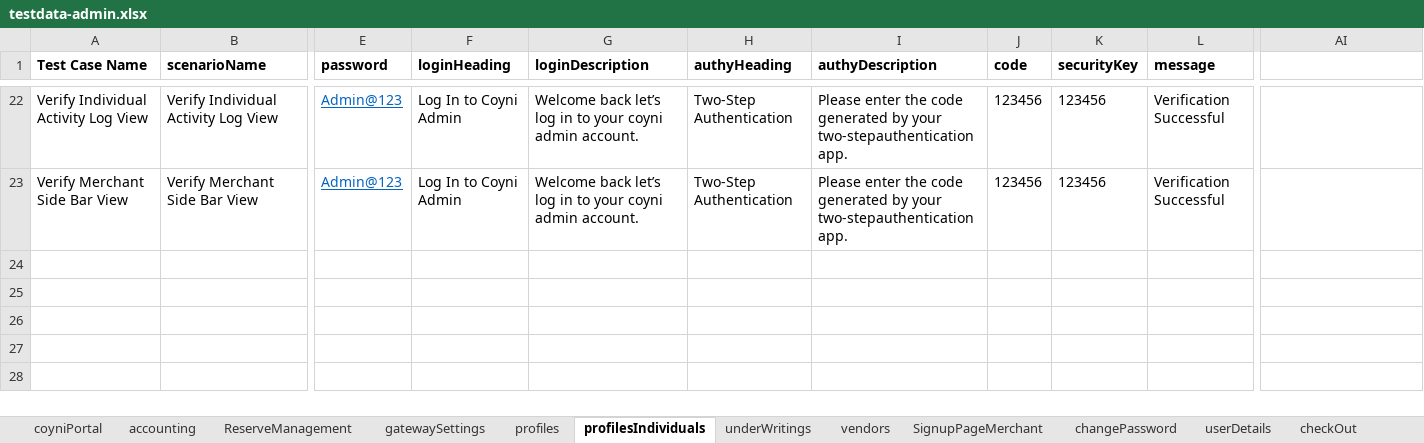
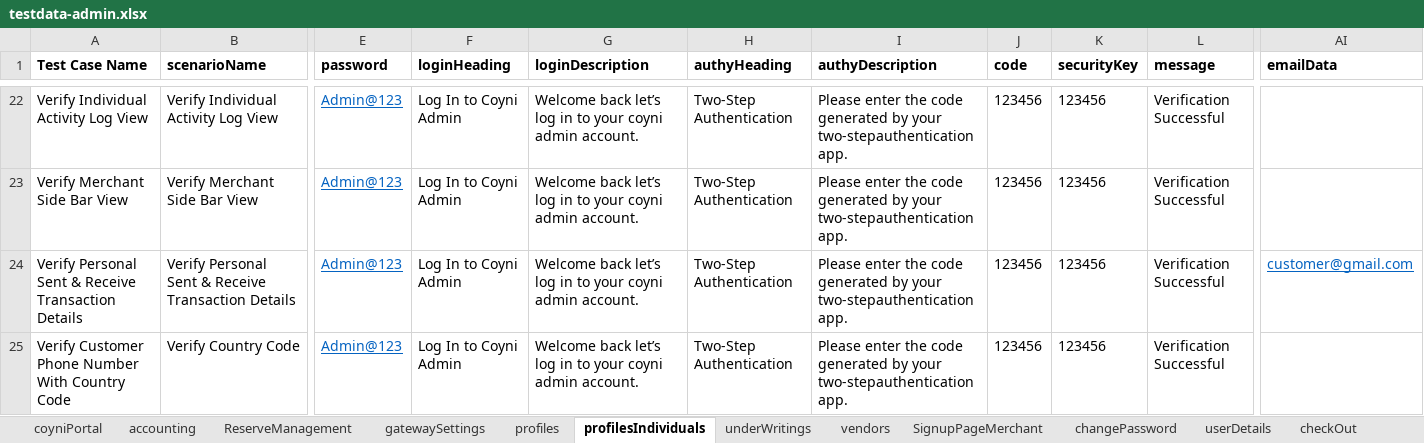
Before and after one commit to RameshNaikRR/Automation, an Excel workbook: Web/coyni/resources/testdata-admin.xlsx, sheet profilesIndividuals, drawn as a sheet; only a part is shown, gaps mark what is left out; values as stored, in another font and other column widths than the file's, no borders; rows hold the shown columns only; the diff names each change by its address in the sheet, - before the commit and + after, or states it on an @@ line.

Commit message:
Added test methods for transaction Type sent and receive

```diff
--- a/Web/coyni/resources/testdata-admin.xlsx (sheet profilesIndividuals)
+++ b/Web/coyni/resources/testdata-admin.xlsx (sheet profilesIndividuals)
-AI1: (empty)
+AI1: emailData
+row 24: Verify Personal Sent & Receive Transaction Details | Verify Personal Sent & Receive Transaction Details | Admin@123 | Log In to Coyni Admin | Welcome back let’s log in to your coyni admin account. | Two-Step Authentication | Please enter the code generated by your two-stepauthentication app. | 123456 | 123456 | Verification Successful | customer@gmail.com
+row 25: Verify Customer Phone Number With Country Code | Verify Country Code | Admin@123 | Log In to Coyni Admin | Welcome back let’s log in to your coyni admin account. | Two-Step Authentication | Please enter the code generated by your two-stepauthentication app. | 123456 | 123456 | Verification Successful
```
Also changed, not shown: sheet transaction, Web/coyni/resources/TestScript-admin.xlsx, 7 other files.
